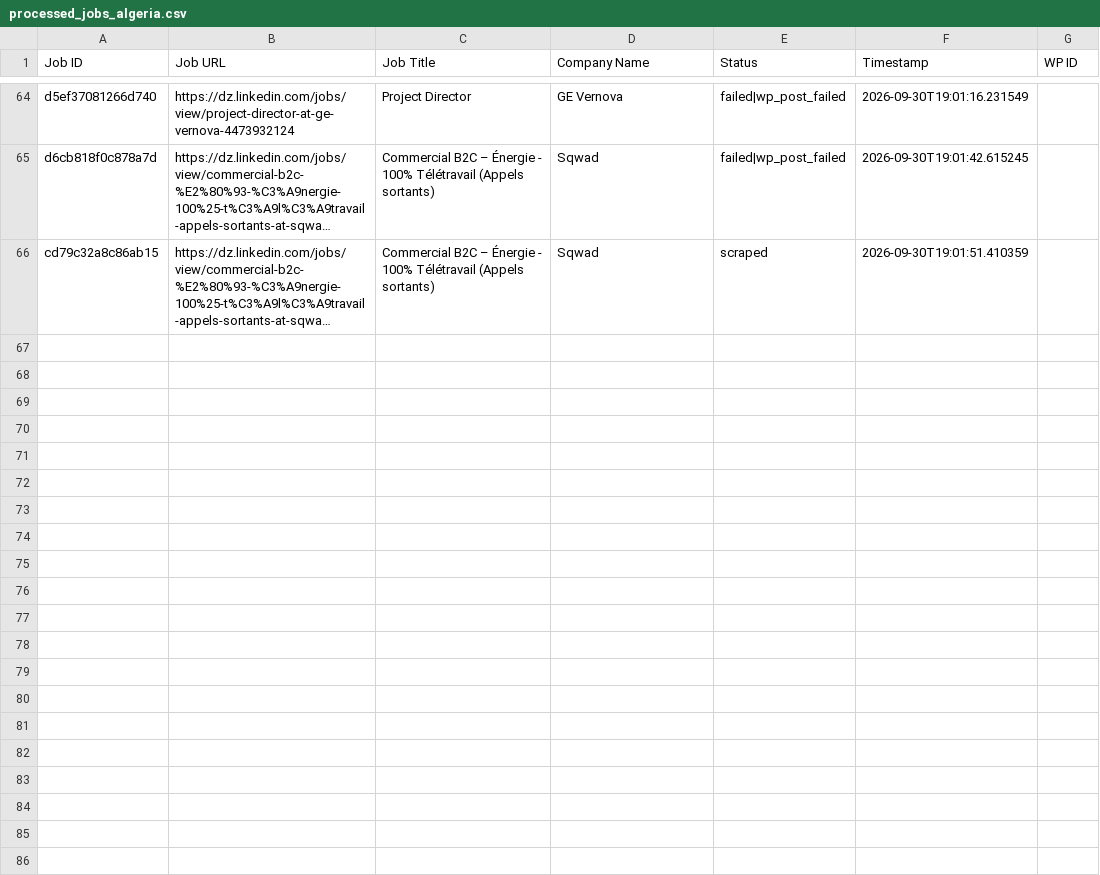
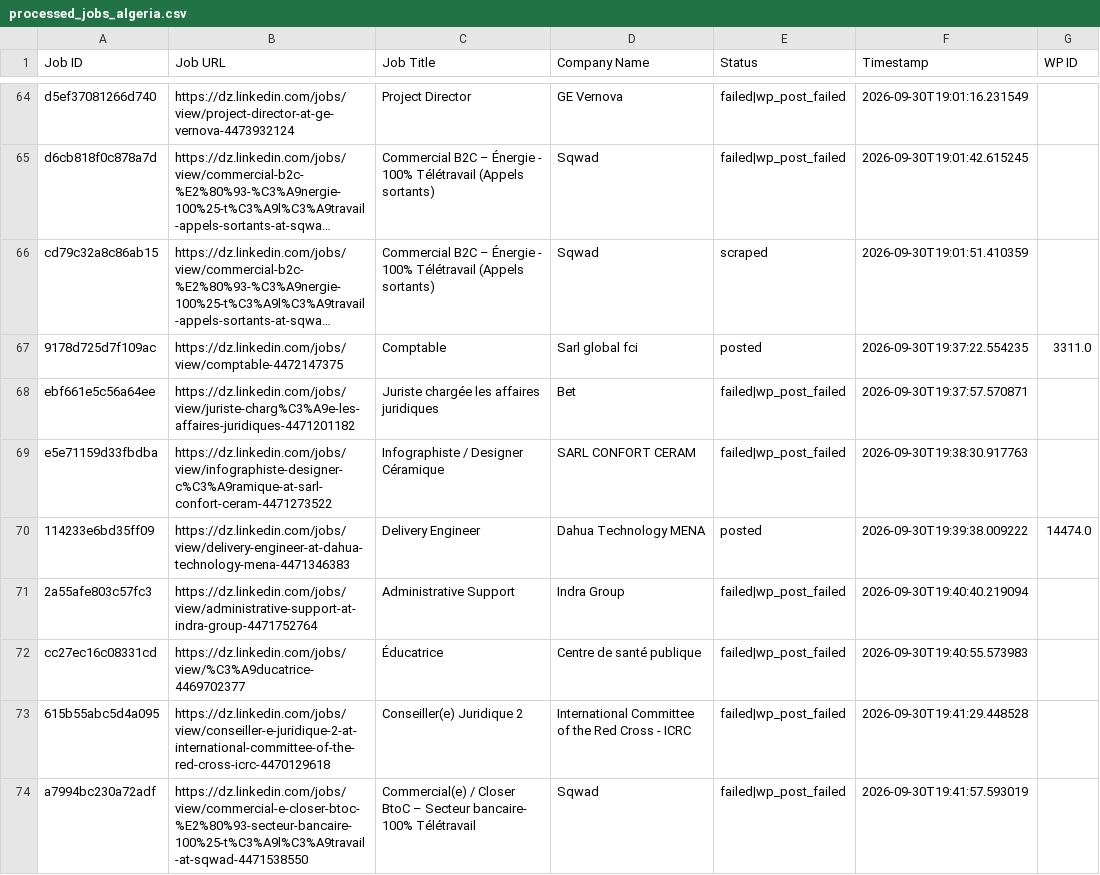
Before and after one commit to projectfetcher/dz, a CSV file: processed_jobs_algeria.csv, drawn as a sheet; only a part is shown, gaps mark what is left out; long unchanged cells end in …; the diff covers the shown part only; the diff names each change by its address in the sheet, - before the commit and + after, or states it on an @@ line.

Commit message:
Update processed jobs tracker [skip ci]

```diff
--- a/processed_jobs_algeria.csv
+++ b/processed_jobs_algeria.csv
+row 67: 9178d725d7f109ac | https://dz.linkedin.com/jobs/view/comptable-4472147375 | Comptable | Sarl global fci | posted | 2026-09-30T19:37:22.554235 | 3311.0
+row 68: ebf661e5c56a64ee | https://dz.linkedin.com/jobs/view/juriste-charg%C3%A9e-les-affaires-juridiques-4471201182 | Juriste chargée les affaires juridiques | Bet | failed|wp_post_failed | 2026-09-30T19:37:57.570871
+row 69: e5e71159d33fbdba | https://dz.linkedin.com/jobs/view/infographiste-designer-c%C3%A9ramique-at-sarl-confort-ceram-4471273522 | Infographiste / Designer Céramique | SARL CONFORT CERAM | failed|wp_post_failed | 2026-09-30T19:38:30.917763
+row 70: 114233e6bd35ff09 | https://dz.linkedin.com/jobs/view/delivery-engineer-at-dahua-technology-mena-4471346383 | Delivery Engineer | Dahua Technology MENA | posted | 2026-09-30T19:39:38.009222 | 14474.0
+row 71: 2a55afe803c57fc3 | https://dz.linkedin.com/jobs/view/administrative-support-at-indra-group-4471752764 | Administrative Support | Indra Group | failed|wp_post_failed | 2026-09-30T19:40:40.219094
+row 72: cc27ec16c08331cd | https://dz.linkedin.com/jobs/view/%C3%A9ducatrice-4469702377 | Éducatrice | Centre de santé publique | failed|wp_post_failed | 2026-09-30T19:40:55.573983
+row 73: 615b55abc5d4a095 | https://dz.linkedin.com/jobs/view/conseiller-e-juridique-2-at-international-committee-of-the-red-cross-icrc-4470129618 | Conseiller(e) Juridique 2 | International Committee of the Red Cross - ICRC | failed|wp_post_failed | 2026-09-30T19:41:29.448528
+row 74: a7994bc230a72adf | https://dz.linkedin.com/jobs/view/commercial-e-closer-btoc-%E2%80%93-secteur-bancaire-100%25-t%C3%A9l%C3%A9travail-at-sqwad-4471538550 | Commercial(e) / Closer BtoC – Secteur bancaire- 100% Télétravail | Sqwad | failed|wp_post_failed | 2026-09-30T19:41:57.593019
```
Also changed, not shown: 8 added rows elsewhere in this file.
